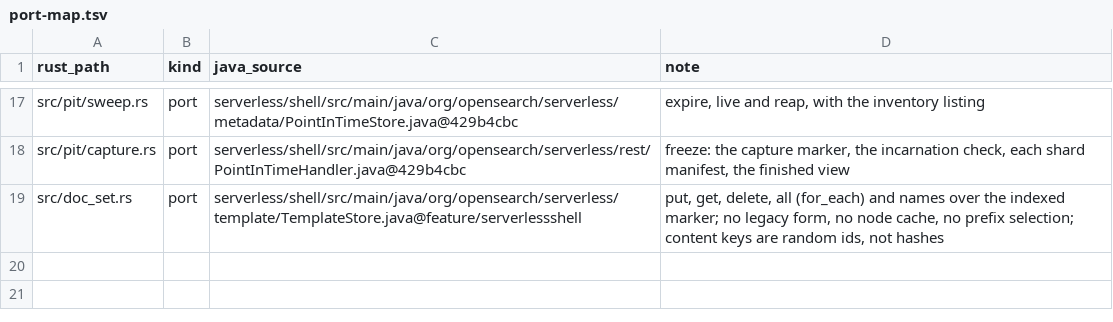
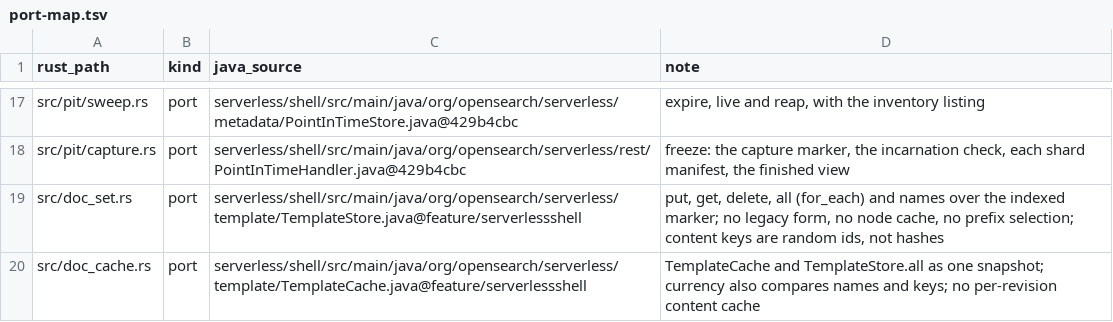
Before and after one commit to huyz0/opensearch-serverless, a TSV file: crates/meta/port-map.tsv, drawn as a sheet; only a part is shown, gaps mark what is left out.

Commit message:
feat(meta): a node's snapshot of a document set (#354)
One GET of the marker while the set has not moved, and a changed set reads
only the documents whose content key moved, kept under a byte budget. Nothing
calls it yet.

Spec: docs/specs/doc-set-cache/SPEC.md

```diff
--- a/crates/meta/port-map.tsv
+++ b/crates/meta/port-map.tsv
@@ -19 +19,2 @@ src/pit/capture.rs	port	serverless/shell/src/main/java/org/opensearch/serverless
 src/doc_set.rs	port	serverless/shell/src/main/java/org/opensearch/serverless/template/TemplateStore.java@feature/serverlessshell	put, get, delete, all (for_each) and names over the indexed marker; no legacy form, no node cache, no prefix selection; content keys are random ids, not hashes
+src/doc_cache.rs	port	serverless/shell/src/main/java/org/opensearch/serverless/template/TemplateCache.java@feature/serverlessshell	TemplateCache and TemplateStore.all as one snapshot; currency also compares names and keys; no per-revision content cache
```
Also changed, not shown: 9 other files.
